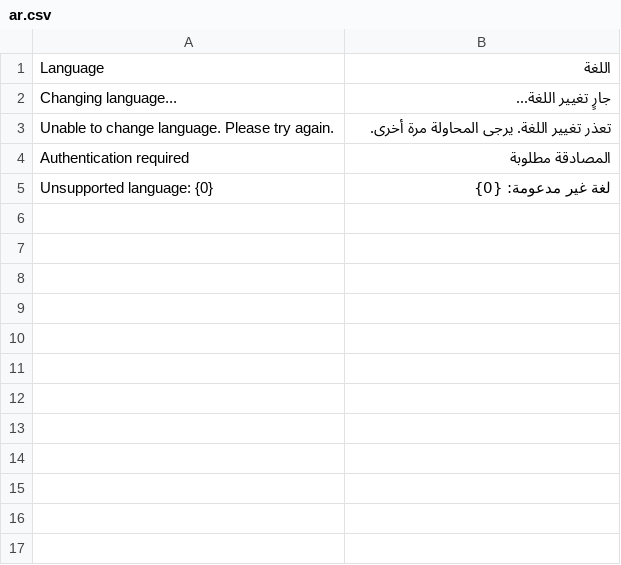
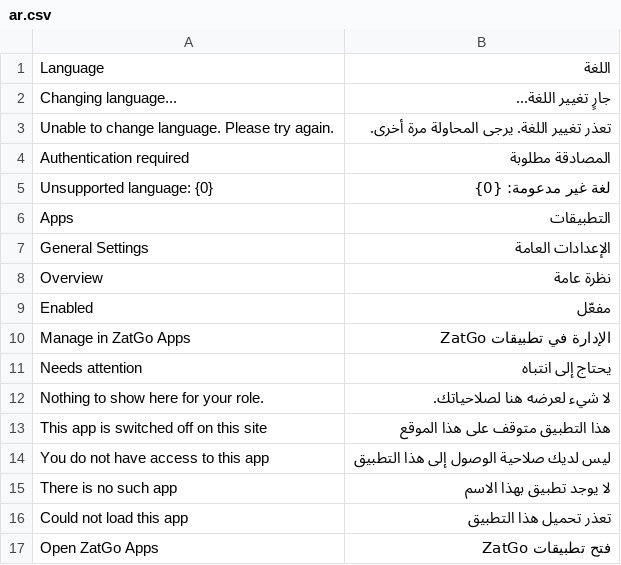
Before and after one commit to teamzatgoinnovation-collab/zatgo-core, a CSV file: zatgo_core/translations/ar.csv, drawn as a sheet; the diff names each change by its address in the sheet, - before the commit and + after, or states it on an @@ line.

```diff
--- a/zatgo_core/translations/ar.csv
+++ b/zatgo_core/translations/ar.csv
+row 6: Apps | التطبيقات
+row 7: General Settings | الإعدادات العامة
+row 8: Overview | نظرة عامة
+row 9: Enabled | مفعّل
+row 10: Manage in ZatGo Apps | الإدارة في تطبيقات ZatGo
+row 11: Needs attention | يحتاج إلى انتباه
+row 12: Nothing to show here for your role. | لا شيء لعرضه هنا لصلاحياتك.
+row 13: This app is switched off on this site | هذا التطبيق متوقف على هذا الموقع
+row 14: You do not have access to this app | ليس لديك صلاحية الوصول إلى هذا التطبيق
+row 15: There is no such app | لا يوجد تطبيق بهذا الاسم
+row 16: Could not load this app | تعذر تحميل هذا التطبيق
+row 17: Open ZatGo Apps | فتح تطبيقات ZatGo
```
Also changed, not shown: 38 other files.
